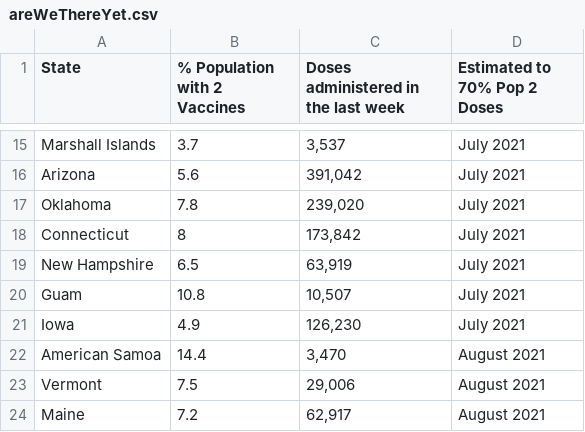
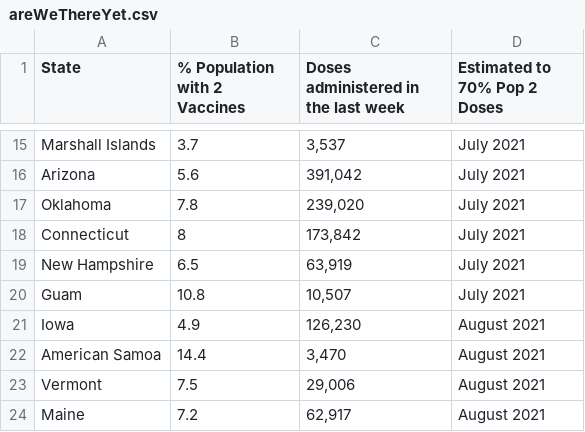
Before and after one commit to anesta95/veryWellVaccineDataTracker, a CSV file: areWeThereYet.csv, drawn as a sheet; only a part is shown, gaps mark what is left out.

Commit message:
Commiting cdc vaccine data as of 02/25/2021 12:31:22

```diff
--- a/areWeThereYet.csv
+++ b/areWeThereYet.csv
@@ -20,3 +20,3 @@ New Hampshire,6.5,"   63,919",July 2021
 Guam,10.8,"   10,507",July 2021
-Iowa,4.9,"  126,230",July 2021
+Iowa,4.9,"  126,230",August 2021
 American Samoa,14.4,"    3,470",August 2021
```
Also changed, not shown: 1 other file.
